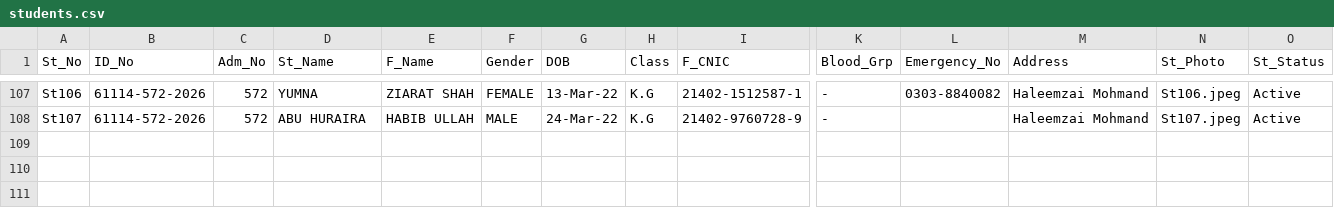
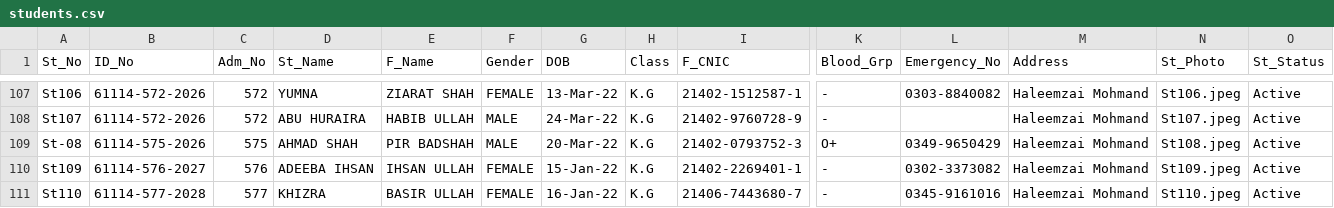
Before and after one commit to Irfan97/gps-prata-verification, a CSV file: students.csv, drawn as a sheet; only a part is shown, gaps mark what is left out; removed rows and columns are numbered as before the commit, all else as after; rows hold the shown columns only; the diff names each change by its address in the sheet, - before the commit and + after, or states it on an @@ line.

Commit message:
Update students.csv

```diff
--- a/students.csv
+++ b/students.csv
-row 109: (empty)
+row 109: St-08 | 61114-575-2026 | 575 | AHMAD SHAH | PIR BADSHAH | MALE | 20-Mar-22 | K.G | 21402-0793752-3 | O+ | 0349-9650429 | Haleemzai Mohmand | St108.jpeg | Active
+row 110: St109 | 61114-576-2027 | 576 | ADEEBA IHSAN | IHSAN ULLAH | FEMALE | 15-Jan-22 | K.G | 21402-2269401-1 | - | 0302-3373082 | Haleemzai Mohmand | St109.jpeg | Active
+row 111: St110 | 61114-577-2028 | 577 | KHIZRA | BASIR ULLAH | FEMALE | 16-Jan-22 | K.G | 21406-7443680-7 | - | 0345-9161016 | Haleemzai Mohmand | St110.jpeg | Active
```
